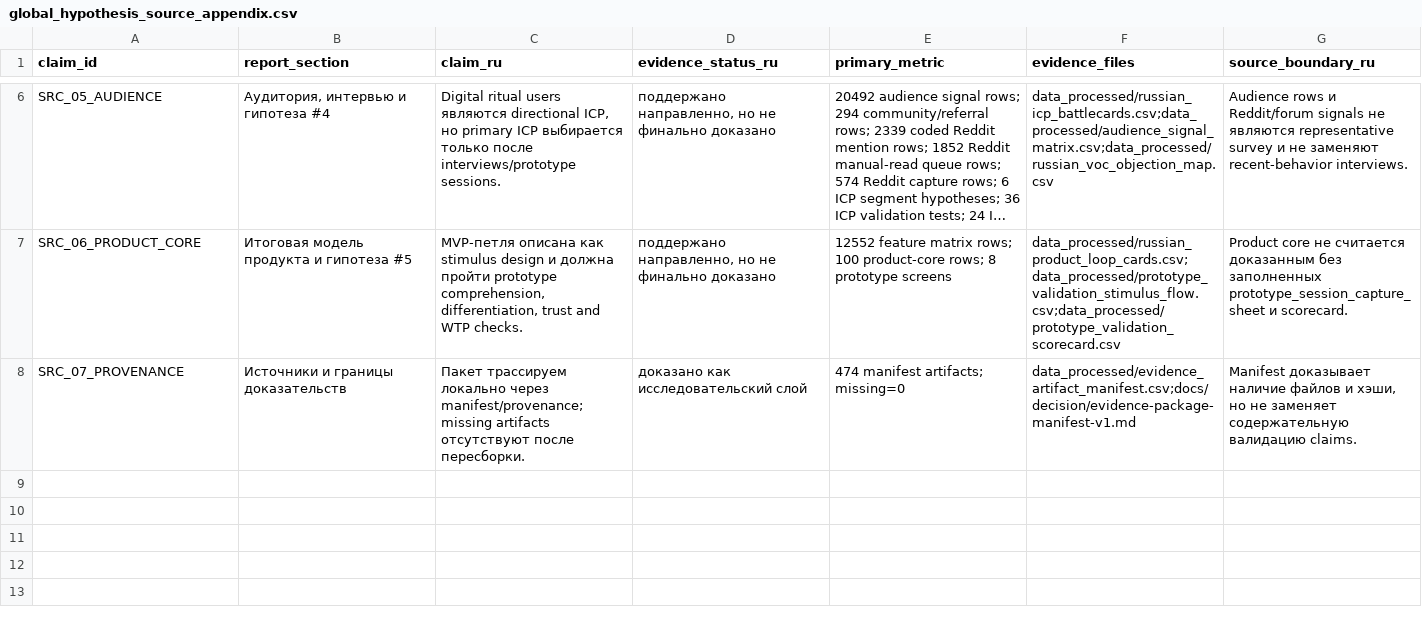
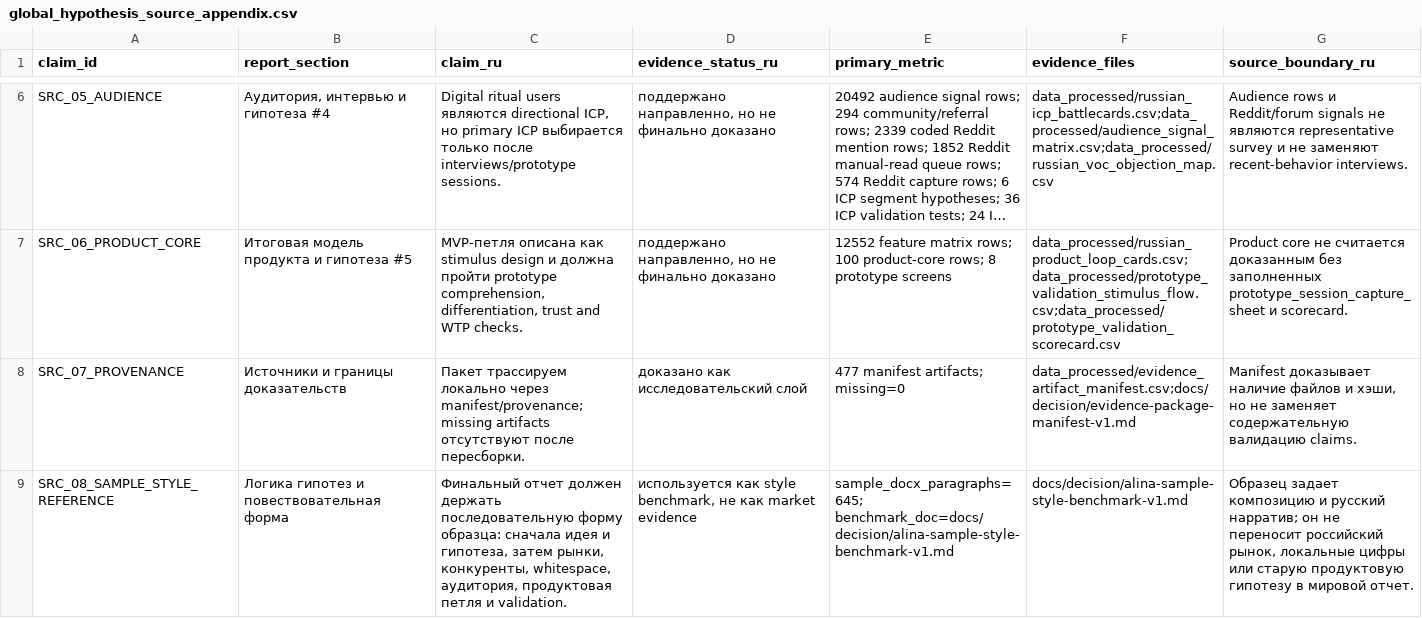
Before and after one commit to kirbudilov01/alina-research, a CSV file: data_processed/global_hypothesis_source_appendix.csv, drawn as a sheet; only a part is shown, gaps mark what is left out; long unchanged cells end in ….

Commit message:
Strengthen global report narrative flow

```diff
--- a/data_processed/global_hypothesis_source_appendix.csv
+++ b/data_processed/global_hypothesis_source_appendix.csv
@@ -7,2 +7,3 @@ claim_id,report_section,claim_ru,evidence_status_ru,primary_metric,evidence_file
 "SRC_06_PRODUCT_CORE","Итоговая модель продукта и гипотеза #5","MVP-петля описана как stimulus design и должна пройти prototype comprehension, differentiation, trust and WTP checks.","поддержано направленно, но не финально доказано","12552 feature matrix rows; 100 product-core rows; 8 prototype screens","data_processed/russian_product_loop_cards.csv;data_processed/prototype_validation_stimulus_flow.csv;data_processed/prototype_validation_scorecard.csv","Product core не считается доказанным без заполненных prototype_session_capture_sheet и scorecard."
-"SRC_07_PROVENANCE","Источники и границы доказательств","Пакет трассируем локально через manifest/provenance; missing artifacts отсутствуют после пересборки.","доказано как исследовательский слой","474 manifest artifacts; missing=0","data_processed/evidence_artifact_manifest.csv;docs/decision/evidence-package-manifest-v1.md","Manifest доказывает наличие файлов и хэши, но не заменяет содержательную валидацию claims."
+"SRC_07_PROVENANCE","Источники и границы доказательств","Пакет трассируем локально через manifest/provenance; missing artifacts отсутствуют после пересборки.","доказано как исследовательский слой","477 manifest artifacts; missing=0","data_processed/evidence_artifact_manifest.csv;docs/decision/evidence-package-manifest-v1.md","Manifest доказывает наличие файлов и хэши, но не заменяет содержательную валидацию claims."
+"SRC_08_SAMPLE_STYLE_REFERENCE","Логика гипотез и повествовательная форма","Финальный отчет должен держать последовательную форму образца: сначала идея и гипотеза, затем рынки, конкуренты, whitespace, аудитория, продуктовая петля и validation.","используется как style benchmark, не как market evidence","sample_docx_paragraphs=645; benchmark_doc=docs/decision/alina-sample-style-benchmark-v1.md","docs/decision/alina-sample-style-benchmark-v1.md","Образец задает композицию и русский нарратив; он не переносит российский рынок, локальные цифры или старую продуктовую гипотезу в мировой отчет."
```
Also changed, not shown: data_processed/evidence_artifact_manifest.csv, data_processed/research_completion_audit.csv, 8 other files.
